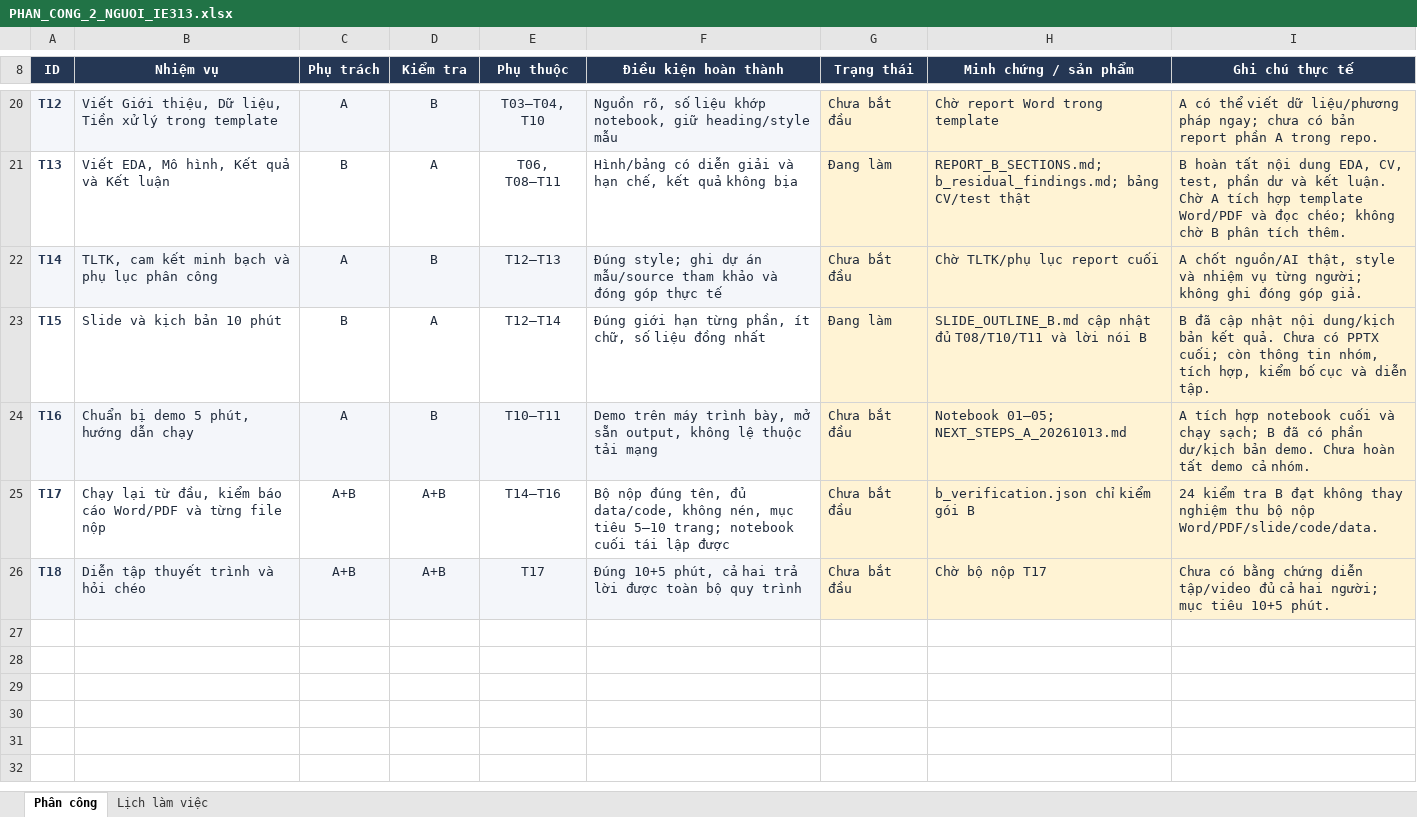
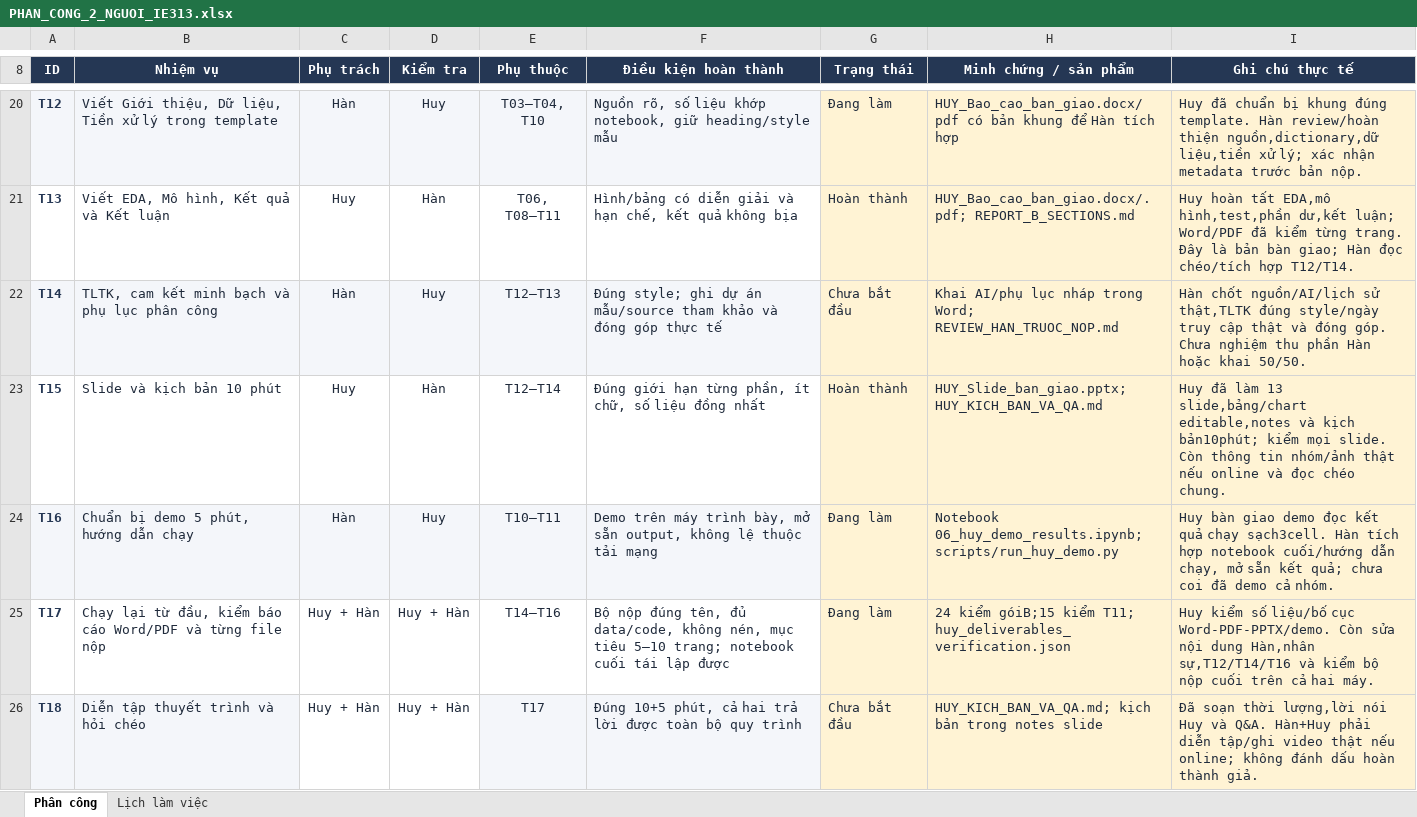
Before and after one commit to HuuHan12/airbnb-price-analysis-eda, an Excel workbook: reports/PHAN_CONG_2_NGUOI_IE313.xlsx, sheet Phân công, drawn as a sheet; only a part is shown, gaps mark what is left out; values as stored, in another font and other column widths than the file's, no borders; conditional formats and table styles not drawn; the diff covers the shown part only; the diff names each change by its address in the sheet, - before the commit and + after, or states it on an @@ line.

Commit message:
Complete Huy report slides and demo handoff for Han with updated task tracker

```diff
--- a/reports/PHAN_CONG_2_NGUOI_IE313.xlsx (sheet Phân công)
+++ b/reports/PHAN_CONG_2_NGUOI_IE313.xlsx (sheet Phân công)
-C20 (Phụ trách): A
+C20 (Phụ trách): Hàn
-D20 (Kiểm tra): B
+D20 (Kiểm tra): Huy
-G20 (Trạng thái): Chưa bắt đầu
+G20 (Trạng thái): Đang làm
-H20 (Minh chứng / sản phẩm): Chờ report Word trong template
+H20 (Minh chứng / sản phẩm): HUY_Bao_cao_ban_giao.docx/pdf có bản khung để Hàn tích hợp
-I20 (Ghi chú thực tế): A có thể viết dữ liệu/phương pháp ngay; chưa có bản report phần A trong repo.
+I20 (Ghi chú thực tế): Huy đã chuẩn bị khung đúng template. Hàn review/hoàn thiện nguồn,dictionary,dữ liệu,tiền xử lý; xác nhận metadata trước bản nộp.
-C21 (Phụ trách): B
+C21 (Phụ trách): Huy
-D21 (Kiểm tra): A
+D21 (Kiểm tra): Hàn
-G21 (Trạng thái): Đang làm
+G21 (Trạng thái): Hoàn thành
-H21 (Minh chứng / sản phẩm): REPORT_B_SECTIONS.md; b_residual_findings.md; bảng CV/test thật
+H21 (Minh chứng / sản phẩm): HUY_Bao_cao_ban_giao.docx/.pdf; REPORT_B_SECTIONS.md
-I21 (Ghi chú thực tế): B hoàn tất nội dung EDA, CV, test, phần dư và kết luận. Chờ A tích hợp template Word/PDF và đọc chéo; không chờ B phân tích thêm.
+I21 (Ghi chú thực tế): Huy hoàn tất EDA,mô hình,test,phần dư,kết luận; Word/PDF đã kiểm từng trang. Đây là bản bàn giao; Hàn đọc chéo/tích hợp T12/T14.
-C22 (Phụ trách): A
+C22 (Phụ trách): Hàn
-D22 (Kiểm tra): B
+D22 (Kiểm tra): Huy
-H22 (Minh chứng / sản phẩm): Chờ TLTK/phụ lục report cuối
+H22 (Minh chứng / sản phẩm): Khai AI/phụ lục nháp trong Word; REVIEW_HAN_TRUOC_NOP.md
-I22 (Ghi chú thực tế): A chốt nguồn/AI thật, style và nhiệm vụ từng người; không ghi đóng góp giả.
+I22 (Ghi chú thực tế): Hàn chốt nguồn/AI/lịch sử thật,TLTK đúng style/ngày truy cập thật và đóng góp. Chưa nghiệm thu phần Hàn hoặc khai 50/50.
-C23 (Phụ trách): B
+C23 (Phụ trách): Huy
-D23 (Kiểm tra): A
+D23 (Kiểm tra): Hàn
-G23 (Trạng thái): Đang làm
+G23 (Trạng thái): Hoàn thành
-H23 (Minh chứng / sản phẩm): SLIDE_OUTLINE_B.md cập nhật đủ T08/T10/T11 và lời nói B
+H23 (Minh chứng / sản phẩm): HUY_Slide_ban_giao.pptx; HUY_KICH_BAN_VA_QA.md
-I23 (Ghi chú thực tế): B đã cập nhật nội dung/kịch bản kết quả. Chưa có PPTX cuối; còn thông tin nhóm, tích hợp, kiểm bố cục và diễn tập.
+I23 (Ghi chú thực tế): Huy đã làm 13 slide,bảng/chart editable,notes và kịch bản10phút; kiểm mọi slide. Còn thông tin nhóm/ảnh thật nếu online và đọc chéo chung.
-C24 (Phụ trách): A
+C24 (Phụ trách): Hàn
-D24 (Kiểm tra): B
+D24 (Kiểm tra): Huy
-G24:G25 (Trạng thái): Chưa bắt đầu
+G24:G25 (Trạng thái): Đang làm
-H24 (Minh chứng / sản phẩm): Notebook 01–05; NEXT_STEPS_A_20261013.md
+H24 (Minh chứng / sản phẩm): Notebook 06_huy_demo_results.ipynb; scripts/run_huy_demo.py
-I24 (Ghi chú thực tế): A tích hợp notebook cuối và chạy sạch; B đã có phần dư/kịch bản demo. Chưa hoàn tất demo cả…
+I24 (Ghi chú thực tế): Huy bàn giao demo đọc kết quả chạy sạch3cell. Hàn tích hợp notebook cuối/hướng dẫn chạy, mở sẵn kết quả; chưa coi đã demo cả…
-C25:C26 (Phụ trách): A+B
+C25:C26 (Phụ trách): Huy + Hàn
-D25:D26 (Kiểm tra): A+B
+D25:D26 (Kiểm tra): Huy + Hàn
-H25 (Minh chứng / sản phẩm): b_verification.json chỉ kiểm gói B
+H25 (Minh chứng / sản phẩm): 24 kiểm góiB;15 kiểm T11; huy_deliverables_verification.json
-I25 (Ghi chú thực tế): 24 kiểm tra B đạt không thay nghiệm thu bộ nộp Word/PDF/slide/code/data.
+I25 (Ghi chú thực tế): Huy kiểm số liệu/bố cục Word-PDF-PPTX/demo. Còn sửa nội dung Hàn,nhân sự,T12/T14/T16 và kiểm bộ nộp cuối trên cả hai máy.
-C26:D26 fill: #F4F6FA
+C26:D26 fill: none
-H26 (Minh chứng / sản phẩm): Chờ bộ nộp T17
+H26 (Minh chứng / sản phẩm): HUY_KICH_BAN_VA_QA.md; kịch bản trong notes slide
-I26 (Ghi chú thực tế): Chưa có bằng chứng diễn tập/video đủ cả hai người; mục tiêu 10+5 phút.
+I26 (Ghi chú thực tế): Đã soạn thời lượng,lời nói Huy và Q&A. Hàn+Huy phải diễn tập/ghi video thật nếu online; không đánh dấu hoàn thành giả.
```
Also changed, not shown: 36 edited cells and cell formats elsewhere in this sheet, sheet Lịch làm việc, 19 other files.
